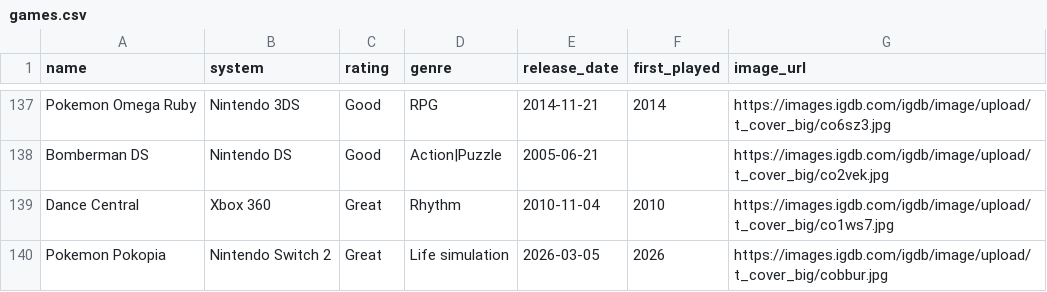
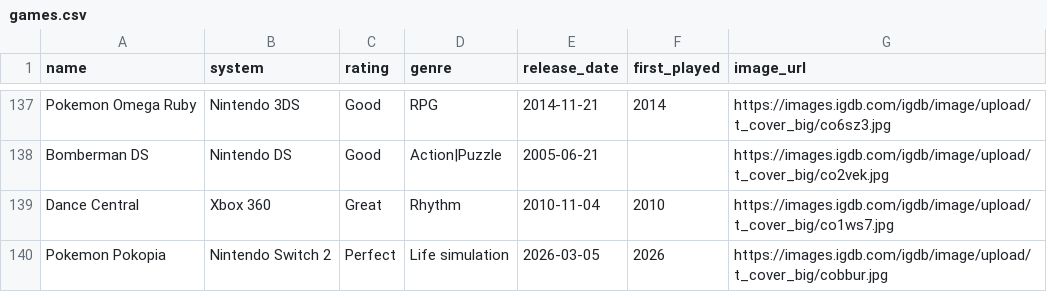
Before and after one commit to robertgrassian/personal_website, a CSV file: games.csv, drawn as a sheet; only a part is shown, gaps mark what is left out.

Commit message:
Update Pokemon Pokopia rating from Great to Perfect (#30)

```diff
--- a/games.csv
+++ b/games.csv
@@ -139,2 +139,2 @@ Bomberman DS,Nintendo DS,Good,Action|Puzzle,2005-06-21,,https://images.igdb.com/
 Dance Central,Xbox 360,Great,Rhythm,2010-11-04,2010,https://images.igdb.com/igdb/image/upload/t_cover_big/co1ws7.jpg
-Pokemon Pokopia,Nintendo Switch 2,Great,Life simulation,2026-03-05,2026,https://images.igdb.com/igdb/image/upload/t_cover_big/cobbur.jpg
+Pokemon Pokopia,Nintendo Switch 2,Perfect,Life simulation,2026-03-05,2026,https://images.igdb.com/igdb/image/upload/t_cover_big/cobbur.jpg
```
